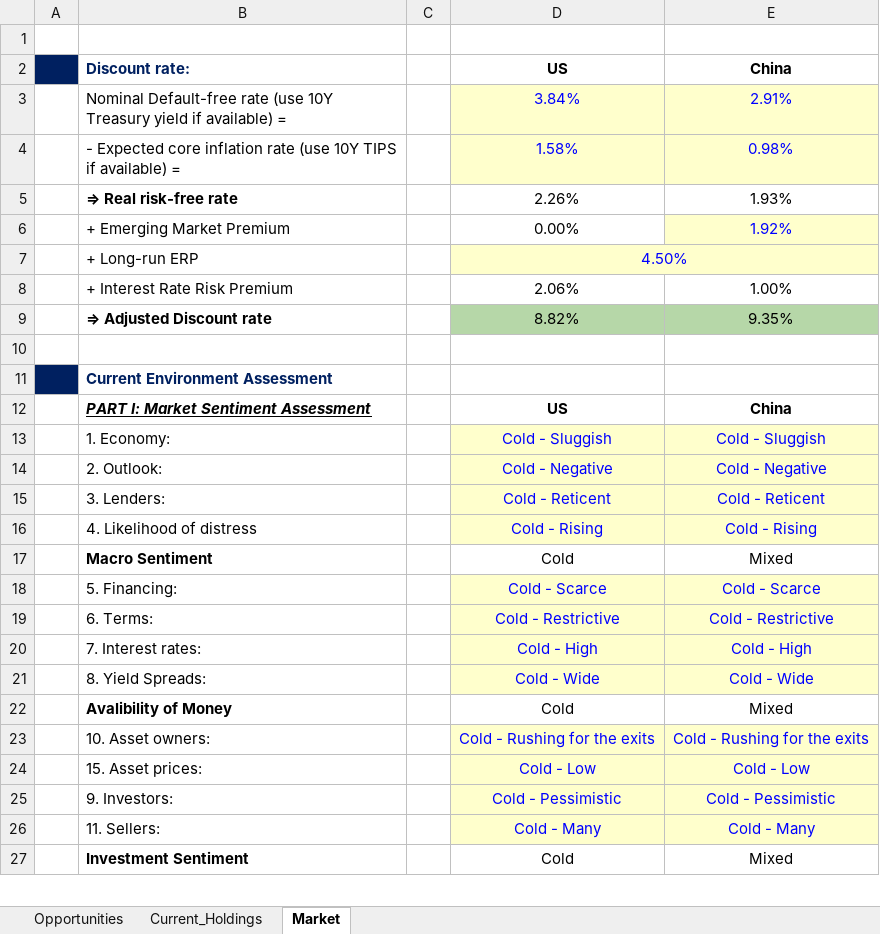
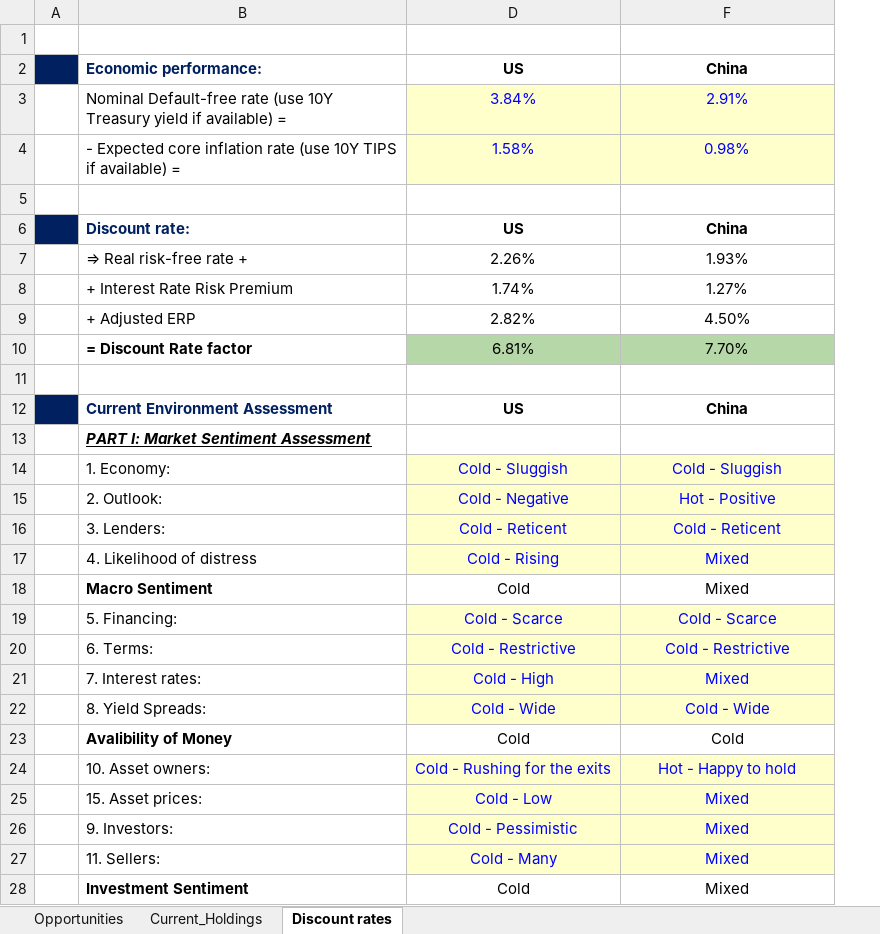
Before and after one commit to JerryChenz/Trading_Proc_v1, an Excel workbook: financial_models/Opportunities/Monitor/Monitor.xlsx, sheet Discount rates, drawn as a sheet; only a part is shown; values as stored, in another font and other column widths than the file's, no borders; removed rows and columns are numbered as before the commit, all else as after; the diff covers the shown part only; the diff names each change by its address in the sheet, - before the commit and + after, or states it on an @@ line.

```diff
--- a/financial_models/Opportunities/Monitor/Monitor.xlsx (sheet Discount rates)
+++ b/financial_models/Opportunities/Monitor/Monitor.xlsx (sheet Discount rates)
-sheet tab: Market
+sheet tab: Discount rates
@@ column C hidden, rows 13-27: all -1 @@
+row 1: (empty)
+row 2:  | Economic performance: | US | China
-B7: ⇒ Real risk-free rate
+B7: ⇒ Real risk-free rate +
-B7 bold: on
+B7 bold: off
-row 6:  | + Emerging Market Premium |  | 0.00% | 1.92%
-row 7:  | + Long-run ERP |  | 4.50%
-D8: 2.06%
+D8: 1.74%
-F8: 1.00%
+F8: 1.27%
-row 9:  | ⇒ Adjusted Discount rate |  | 8.82% | 9.35%
+row 9:  | + Adjusted ERP | 2.82% | 4.50%
+row 10:  | = Discount Rate factor | 6.81% | 7.70%
-D12: (empty)
+D12: US
-F12: (empty)
+F12: China
-D13: US
+D13: (empty)
-F13: China
+F13: (empty)
-F15: Cold - Negative
+F15: Hot - Positive
-F17: Cold - Rising
+F17: Mixed
-F21: Cold - High
+F21: Mixed
-F23: Mixed
+F23: Cold
-F24: Cold - Rushing for the exits
+F24: Hot - Happy to hold
-F25: Cold - Low
+F25: Mixed
-F26: Cold - Pessimistic
+F26: Mixed
-F27: Cold - Many
+F27: Mixed
```
Also changed, not shown: 3 added rows and 14 edited cells elsewhere in this sheet, sheet Opportunities, sheet Current_Holdings, formulas that keep their value, hidden cells.
